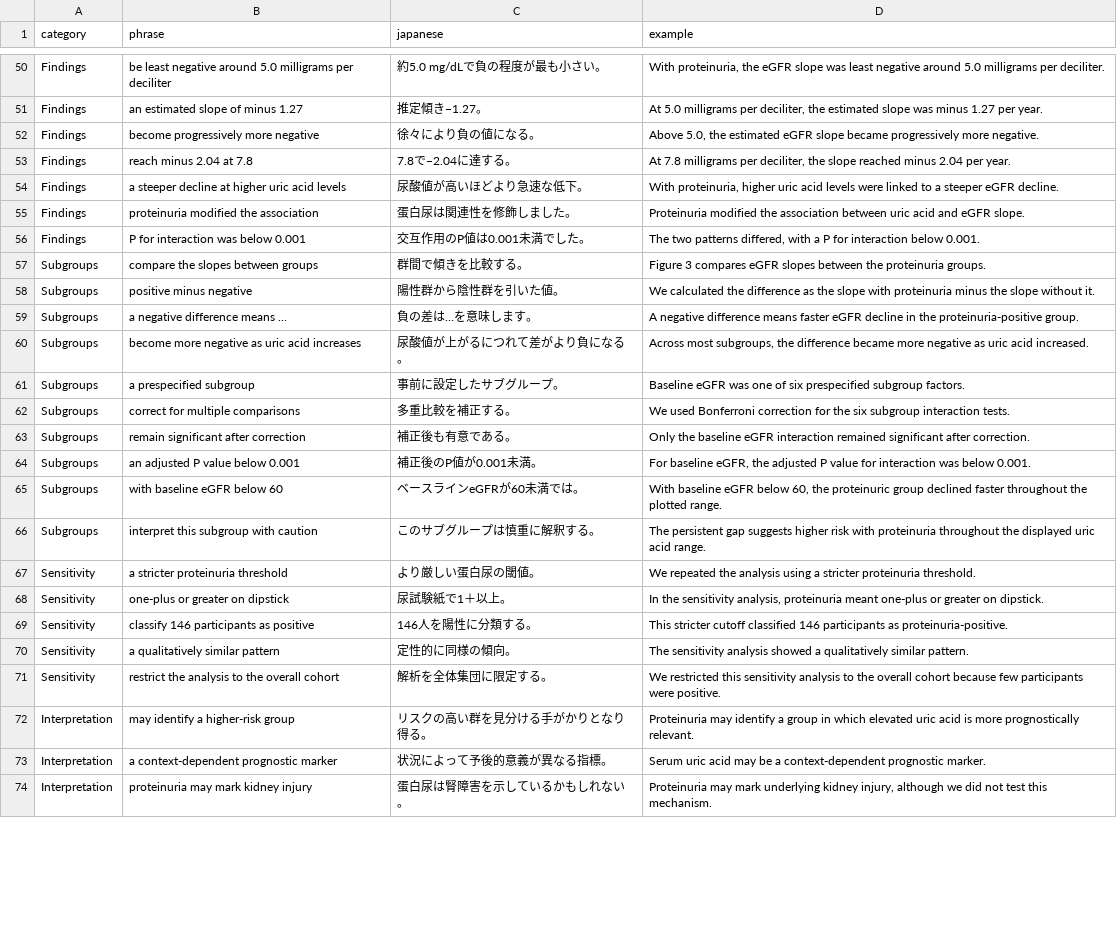
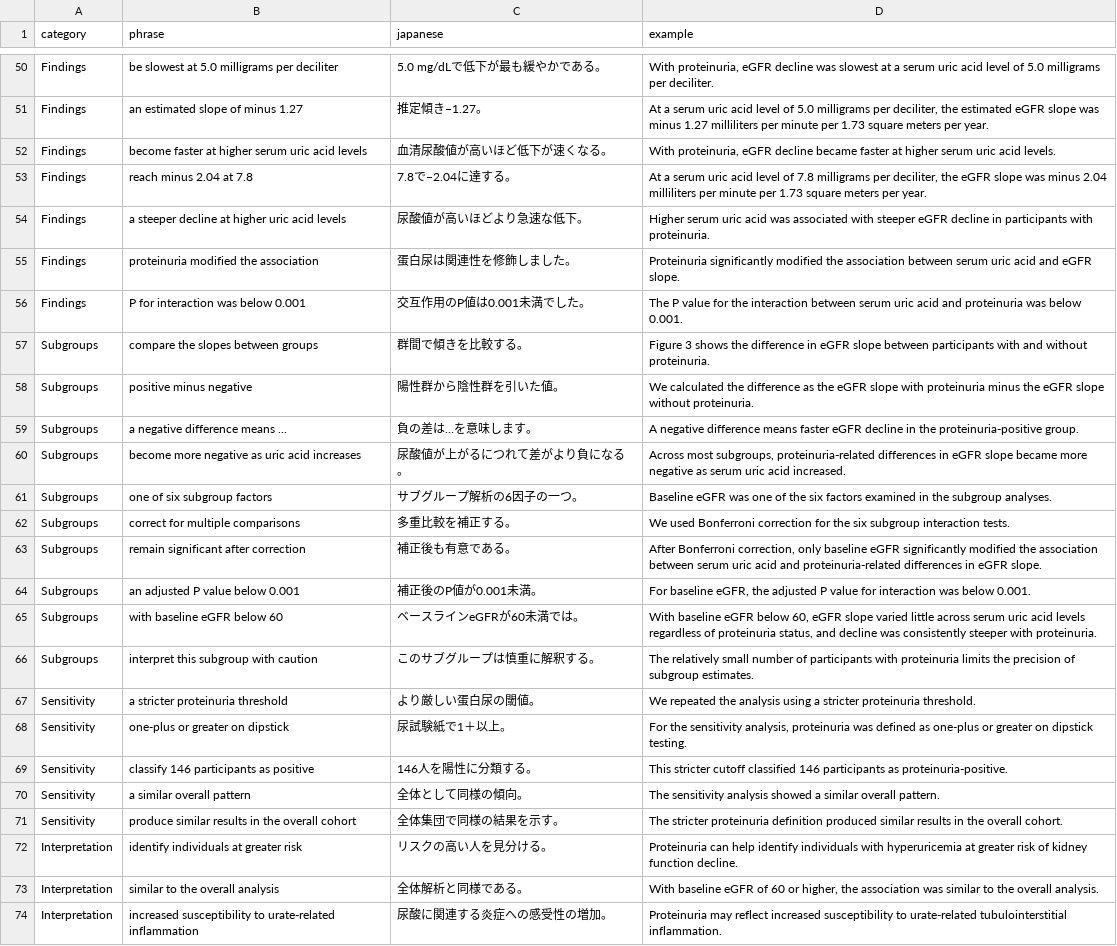
Before and after one commit to Haruya96/eigakkaiwa_input, a TSV file: asn-poster-2026/cards.tsv, drawn as a sheet; only a part is shown, gaps mark what is left out; removed rows and columns are numbered as before the commit, all else as after; the diff covers the shown part only; the diff names each change by its address in the sheet, - before the commit and + after, or states it on an @@ line.

```diff
--- a/asn-poster-2026/cards.tsv
+++ b/asn-poster-2026/cards.tsv
-B50 (phrase): be least negative around 5.0 milligrams…
+B50 (phrase): be slowest at 5.0 milligrams…
-C50 (japanese): 約5.0 mg/dLで負の程度が最も小さい。
+C50 (japanese): 5.0 mg/dLで低下が最も緩やかである。
-D50 (example): With proteinuria, the eGFR slope was least negative around 5.0 milligrams…
+D50 (example): With proteinuria, eGFR decline was slowest at a serum uric acid level of 5.0 milligrams…
-D51 (example): At 5.0 milligrams per deciliter, the estimated slope was minus 1.27 per year.
+D51 (example): At a serum uric acid level of 5.0 milligrams per deciliter, the estimated eGFR slope was minus 1.27 milliliters per minute per 1.73 square meters per year.
-row 52: Findings | become progressively more negative | 徐々により負の値になる。 | Above 5.0, the estimated eGFR slope became progressively more negative.
+row 52: Findings | become faster at higher serum uric acid levels | 血清尿酸値が高いほど低下が速くなる。 | With proteinuria, eGFR decline became faster at higher serum uric acid levels.
-D53 (example): At 7.8 milligrams per deciliter, the slope reached minus 2.04 per year.
+D53 (example): At a serum uric acid level of 7.8 milligrams per deciliter, the eGFR slope was minus 2.04 milliliters per minute per 1.73 square meters per year.
-D54 (example): With proteinuria, higher uric acid levels were linked to a steeper eGFR decline.
+D54 (example): Higher serum uric acid was associated with steeper eGFR decline in participants with proteinuria.
-D55 (example): Proteinuria modified the association between uric acid…
+D55 (example): Proteinuria significantly modified the association between serum uric acid…
-D56 (example): The two patterns differed, with a P for interaction below 0.001.
+D56 (example): The P value for the interaction between serum uric acid and proteinuria was below 0.001.
-D57 (example): Figure 3 compares eGFR slopes between the proteinuria groups.
+D57 (example): Figure 3 shows the difference in eGFR slope between participants with and without proteinuria.
-D58 (example): …as the slope with proteinuria minus the slope without it.
+D58 (example): …as the eGFR slope with proteinuria minus the eGFR slope without proteinuria.
-D60 (example): …most subgroups, the difference became more negative as uric acid…
+D60 (example): …most subgroups, proteinuria-related differences in eGFR slope became more negative as serum uric acid…
-row 61: Subgroups | a prespecified subgroup | 事前に設定したサブグループ。 | Baseline eGFR was one of six prespecified subgroup factors.
+row 61: Subgroups | one of six subgroup factors | サブグループ解析の6因子の一つ。 | Baseline eGFR was one of the six factors examined in the subgroup analyses.
-D63 (example): Only the baseline eGFR interaction remained significant after correction.
+D63 (example): After Bonferroni correction, only baseline eGFR significantly modified the association between serum uric acid and proteinuria-related differences in eGFR slope.
-D65 (example): …below 60, the proteinuric group declined faster throughout the plotted range.
+D65 (example): …below 60, eGFR slope varied little across serum uric acid levels regardless of proteinuria status, and decline was consistently steeper with proteinuria.
-D66 (example): The persistent gap suggests higher risk with proteinuria throughout the displayed uric acid range.
+D66 (example): The relatively small number of participants with proteinuria limits the precision of subgroup estimates.
-D68 (example): In the sensitivity analysis, proteinuria meant one-plus or greater on dipstick.
+D68 (example): For the sensitivity analysis, proteinuria was defined as one-plus or greater on dipstick testing.
-B70 (phrase): a qualitatively similar pattern
+B70 (phrase): a similar overall pattern
-C70 (japanese): 定性的に同様の傾向。
+C70 (japanese): 全体として同様の傾向。
-D70 (example): …showed a qualitatively similar pattern.
+D70 (example): …showed a similar overall pattern.
-B71 (phrase): restrict the analysis to the overall cohort
+B71 (phrase): produce similar results in the overall cohort
-C71 (japanese): 解析を全体集団に限定する。
+C71 (japanese): 全体集団で同様の結果を示す。
-D71 (example): We restricted this sensitivity analysis to the overall cohort because few participants were positive.
+D71 (example): The stricter proteinuria definition produced similar results in the overall cohort.
-B72 (phrase): may identify a higher-risk group
+B72 (phrase): identify individuals at greater risk
-C72 (japanese): リスクの高い群を見分ける手がかりとなり得る。
+C72 (japanese): リスクの高い人を見分ける。
-D72 (example): Proteinuria may identify a group in which elevated uric acid is more prognostically relevant.
+D72 (example): Proteinuria can help identify individuals with hyperuricemia at greater risk of kidney function decline.
-row 73: Interpretation | a context-dependent prognostic marker | 状況によって予後的意義が異なる指標。 | Serum uric acid may be a context-dependent prognostic marker.
-row 74: Interpretation | proteinuria may mark kidney injury | 蛋白尿は腎障害を示しているかもしれない。 | Proteinuria may mark underlying kidney injury, although we did not test this mechanism.
+row 73: Interpretation | similar to the overall analysis | 全体解析と同様である。 | With baseline eGFR of 60 or higher, the association was similar to the overall analysis.
+row 74: Interpretation | increased susceptibility to urate-related inflammation | 尿酸に関連する炎症への感受性の増加。 | Proteinuria may reflect increased susceptibility to urate-related tubulointerstitial inflammation.
```
Also changed, not shown: 2 added rows, 2 removed rows and 44 edited cells elsewhere in this file, asn-poster-2026/qa-hints.tsv, asn-poster-2026/qa.tsv, 11 other files.
